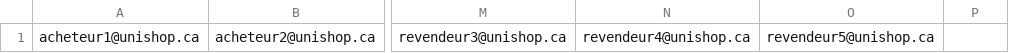
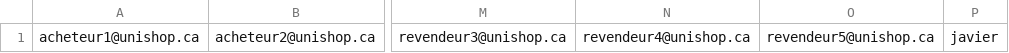
Before and after one commit to DarkZant/UniShop, a CSV file: Database/Emails.csv, drawn as a sheet; only a part is shown, gaps mark what is left out; the diff names each change by its address in the sheet, - before the commit and + after, or states it on an @@ line.

```diff
--- a/Database/Emails.csv
+++ b/Database/Emails.csv
-P1: (empty)
+P1: javier
```
Also changed, not shown: Database/Produits/Produit1.csv, 46 other files.
